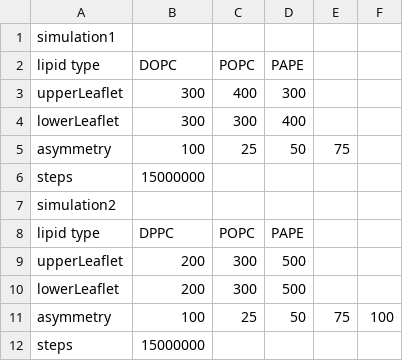
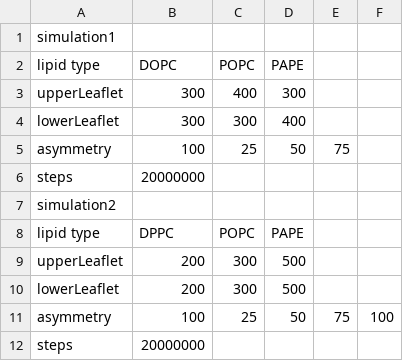
Before and after one commit to llnl-hmc-clinic/Bilayer-Simulation-Pipeline, a CSV file: configurations.csv, drawn as a sheet.

Commit message:
supporting files

```diff
--- a/configurations.csv
+++ b/configurations.csv
@@ -5,3 +5,3 @@ lowerLeaflet,300,300,400,,,
 asymmetry,100,25,50,75,,
-steps,15000000,,,,,
+steps,20000000,,,,,
 simulation2,,,,,,
@@ -11,2 +11,2 @@ lowerLeaflet,200,300,500,,,
 asymmetry,100,25,50,75,100,
-steps,15000000,,,,,
+steps,20000000,,,,,
```
